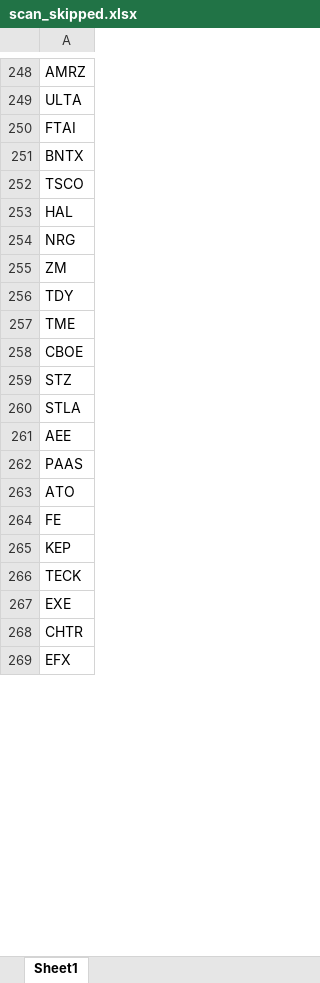
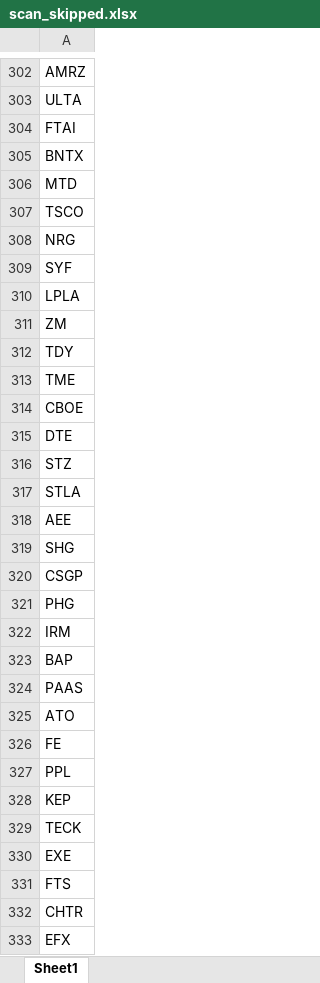
Before and after one commit to fbali10-ux/ABD_ikili_dip, an Excel workbook: scan_skipped.xlsx, sheet Sheet1, drawn as a sheet; only a part is shown, gaps mark what is left out; values as stored, in another font and other column widths than the file's, no borders; removed rows and columns are numbered as before the commit, all else as after; the diff covers the shown part only; the diff names each change by its address in the sheet, - before the commit and + after, or states it on an @@ line.

```diff
--- a/scan_skipped.xlsx (sheet Sheet1)
+++ b/scan_skipped.xlsx (sheet Sheet1)
+row 306: MTD
-row 253: HAL
+row 309: SYF
+row 310: LPLA
+row 315: DTE
+row 319: SHG
+row 320: CSGP
+row 321: PHG
+row 322: IRM
+row 323: BAP
+row 327: PPL
+row 331: FTS
```
Also changed, not shown: 138 added rows, 21 removed rows and 18 edited cells elsewhere in this sheet, dip_yakalama_daily_120dip_rebound_sonuclar.xlsx, 1 other file.
